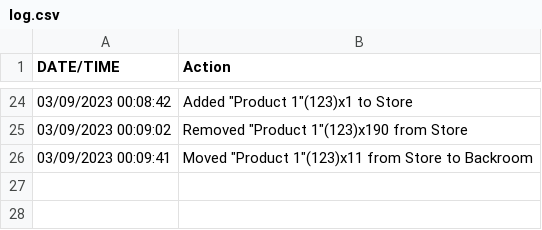
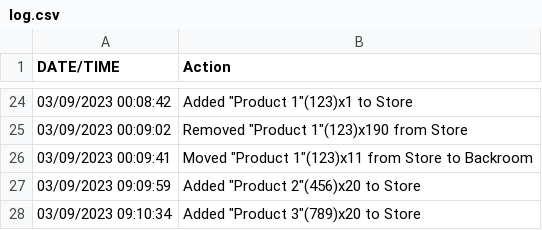
Before and after one commit to Animeboynz/Software-Construction-Assessment-1, a CSV file: Software Construction - Assesment 1/log.csv, drawn as a sheet; only a part is shown, gaps mark what is left out.

```diff
--- a/Software Construction - Assesment 1/log.csv
+++ b/Software Construction - Assesment 1/log.csv
@@ -26 +26,3 @@ DATE/TIME, Action
 03/09/2023 00:09:41,Moved "Product 1"(123)x11 from Store to Backroom
+03/09/2023 09:09:59,Added "Product 2"(456)x20 to Store
+03/09/2023 09:10:34,Added "Product 3"(789)x20 to Store
```
Also changed, not shown: Software Construction - Assesment 1/save.csv, 2 other files.
